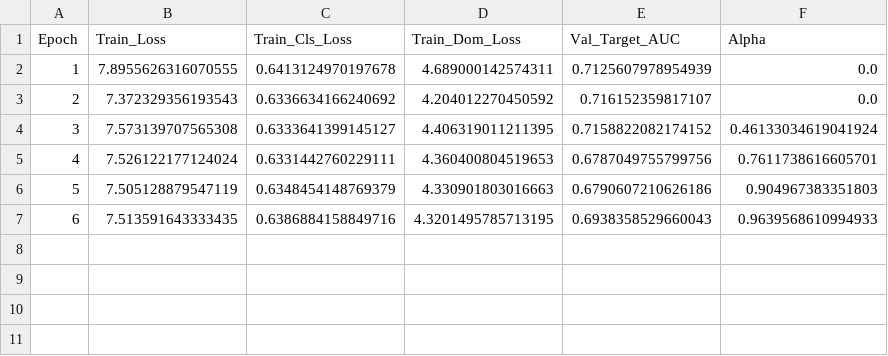
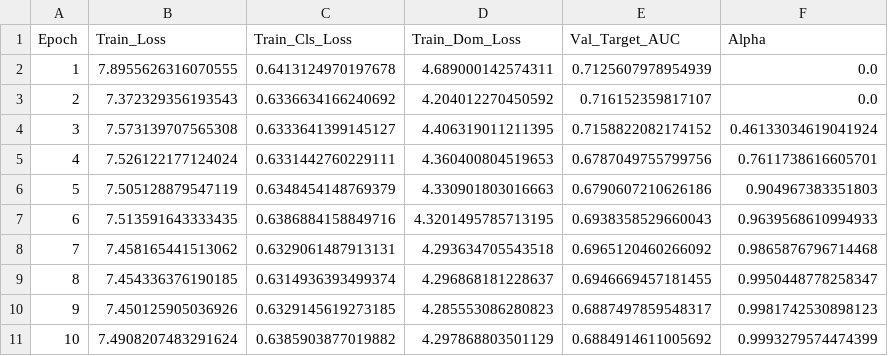
Before and after one commit to jpelczar770/eeg-domain-adaptation, a CSV file: experiments_finetuning/TER_L_20260228_081414/training_log.csv, drawn as a sheet; the diff names each change by its address in the sheet, - before the commit and + after, or states it on an @@ line.

```diff
--- a/experiments_finetuning/TER_L_20260228_081414/training_log.csv
+++ b/experiments_finetuning/TER_L_20260228_081414/training_log.csv
+row 8: 7 | 7.458165441513062 | 0.6329061487913131 | 4.293634705543518 | 0.6965120460266092 | 0.9865876796714468
+row 9: 8 | 7.454336376190185 | 0.6314936393499374 | 4.296868181228637 | 0.6946669457181455 | 0.9950448778258347
+row 10: 9 | 7.450125905036926 | 0.6329145619273185 | 4.285553086280823 | 0.6887497859548317 | 0.9981742530898123
+row 11: 10 | 7.4908207483291624 | 0.6385903877019882 | 4.297868803501129 | 0.6884914611005692 | 0.9993279574474399
```
Also changed, not shown: experiments_multitask_naive/KAL_20260228_034233/training_log.csv, 58 other files.
